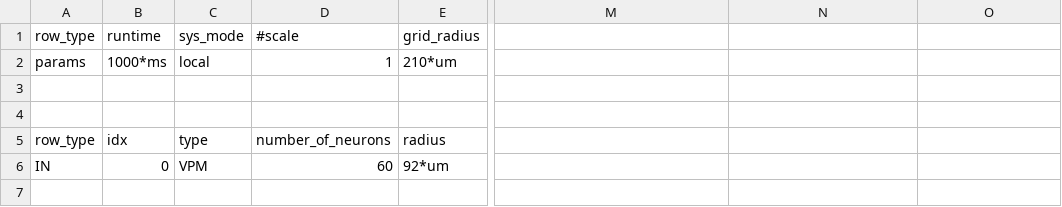
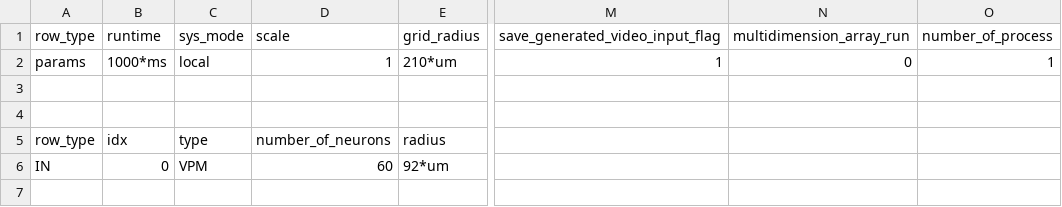
Before and after one commit to VisualNeuroscience-UH/CxSystem, a CSV file: Markram_config_file.csv, drawn as a sheet; only a part is shown, gaps mark what is left out; the diff names each change by its address in the sheet, - before the commit and + after, or states it on an @@ line.

Commit message:
Small Fix in Array Run

```diff
--- a/Markram_config_file.csv
+++ b/Markram_config_file.csv
-D1: #scale
+D1: scale
-M1: (empty)
+M1: save_generated_video_input_flag
-N1: (empty)
+N1: multidimension_array_run
-O1: (empty)
+O1: number_of_process
-M2 (save_generated_video_input_flag): (empty)
+M2 (save_generated_video_input_flag): 1
-N2 (multidimension_array_run): (empty)
+N2 (multidimension_array_run): 0
-O2 (number_of_process): (empty)
+O2 (number_of_process): 1
```
Also changed, not shown: 2 other files.
